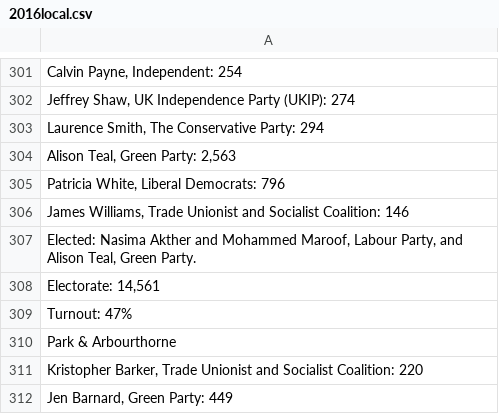
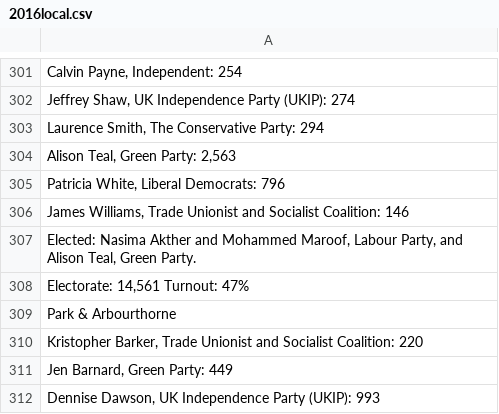
Before and after one commit to drj11/sheffield-local-elections, a CSV file: source/2016local.csv, drawn as a sheet; only a part is shown, gaps mark what is left out; the shorter side is filled out with more unchanged rows; the diff names each change by its address in the sheet, - before the commit and + after, or states it on an @@ line.

```diff
--- a/source/2016local.csv
+++ b/source/2016local.csv
-A308: Electorate: 14,561
+A308: Electorate: 14,561 Turnout: 47%
-row 309: Turnout: 47%
```
Also changed, not shown: 2 other files.
